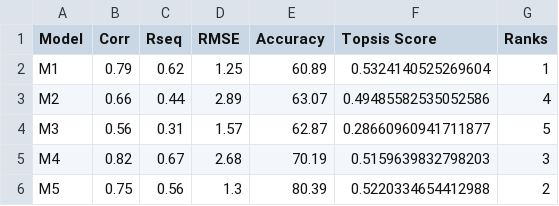
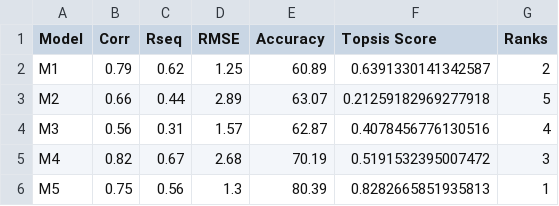
Before and after one commit to rish246/data_mining_lab, a CSV file: Practical5/output.csv, drawn as a sheet.

```diff
--- a/Practical5/output.csv
+++ b/Practical5/output.csv
@@ -1,6 +1,6 @@
 Model,Corr,Rseq,RMSE,Accuracy,Topsis Score,Ranks
-M1,0.79,0.62,1.25,60.89,0.5324140525269604,1
-M2,0.66,0.44,2.89,63.07,0.49485582535052586,4
-M3,0.56,0.31,1.57,62.87,0.28660960941711877,5
-M4,0.82,0.67,2.68,70.19,0.5159639832798203,3
-M5,0.75,0.56,1.3,80.39,0.5220334654412988,2
+M1,0.79,0.62,1.25,60.89,0.6391330141342587,2
+M2,0.66,0.44,2.89,63.07,0.21259182969277918,5
+M3,0.56,0.31,1.57,62.87,0.4078456776130516,4
+M4,0.82,0.67,2.68,70.19,0.5191532395007472,3
+M5,0.75,0.56,1.3,80.39,0.8282665851935813,1
```
Also changed, not shown: 1 other file.
